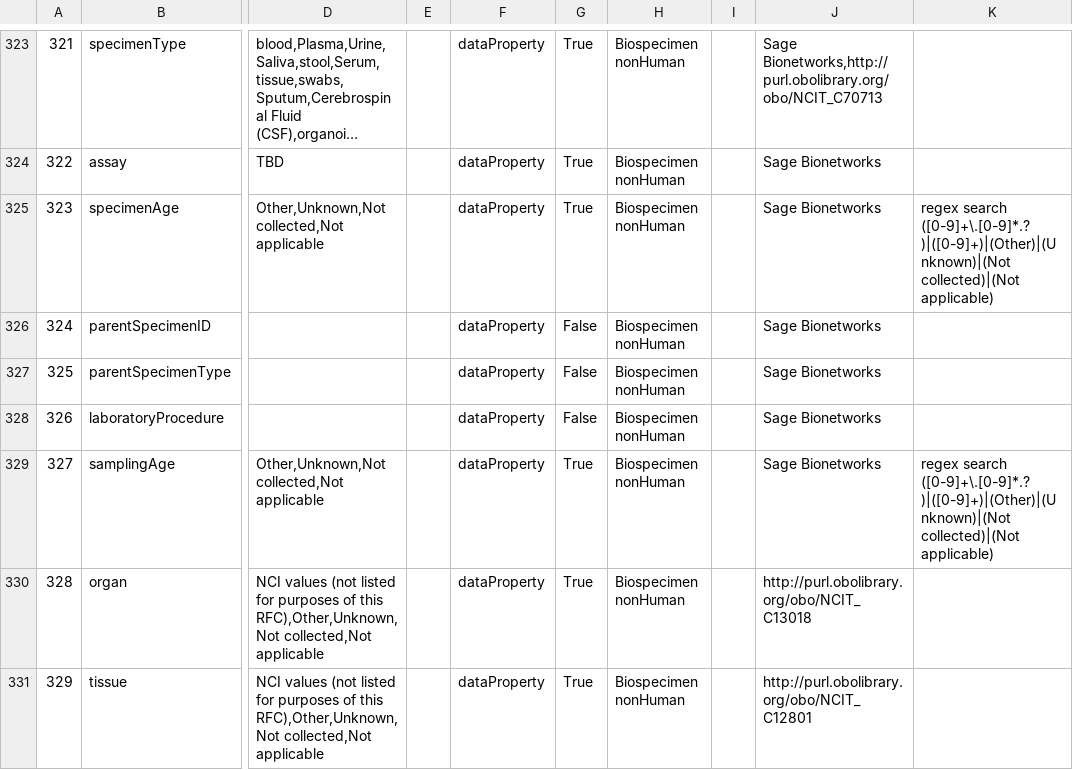
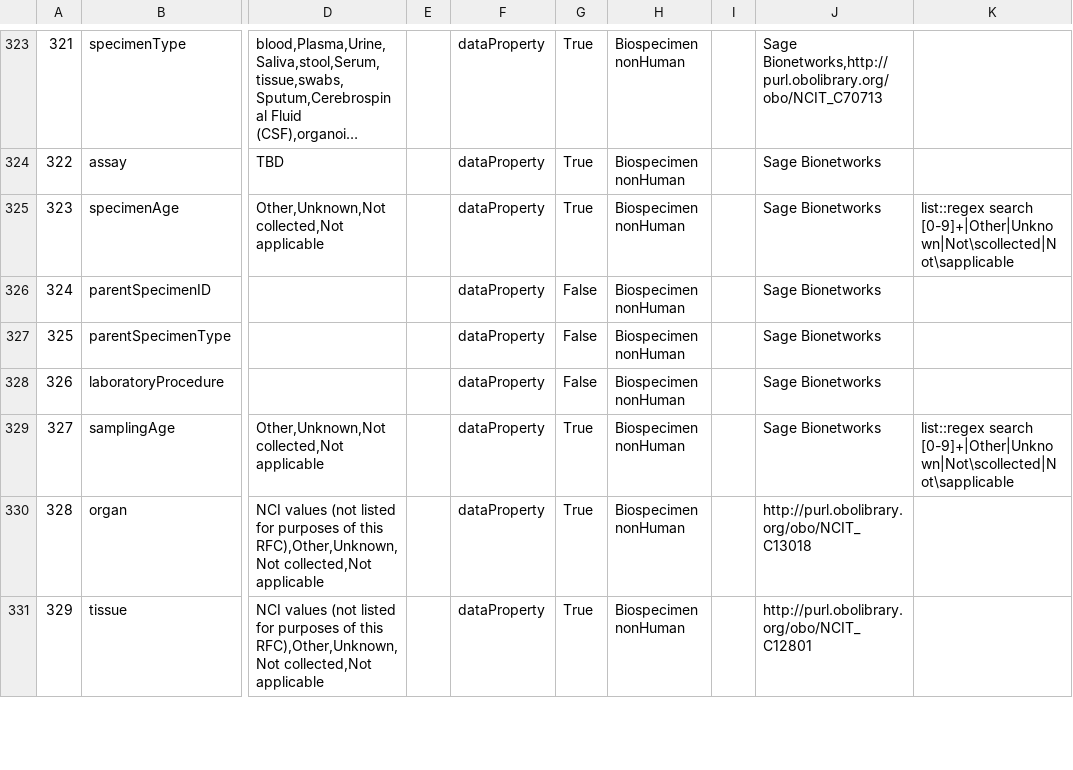
Before and after one commit to Sage-Bionetworks/ELITE-data-models, a CSV file: models/EL_data_model_v3.csv, drawn as a sheet; only a part is shown, gaps mark what is left out; long unchanged cells end in …; the diff covers the shown part only; the diff names each change by its address in the sheet, - before the commit and + after, or states it on an @@ line.

```diff
--- a/models/EL_data_model_v3.csv
+++ b/models/EL_data_model_v3.csv
-K325: regex search ([0-9]+\.[0-9]*.?)|([0-9]+)|(Other)|(Unknown)|(Not collected)|(Not applicable)
+K325: list::regex search [0-9]+|Other|Unknown|Not\scollected|Not\sapplicable
-K329: regex search ([0-9]+\.[0-9]*.?)|([0-9]+)|(Other)|(Unknown)|(Not collected)|(Not applicable)
+K329: list::regex search [0-9]+|Other|Unknown|Not\scollected|Not\sapplicable
```
Also changed, not shown: 11 removed rows, 9 edited cells and row numbers in column A elsewhere in this file, 1 other file.
